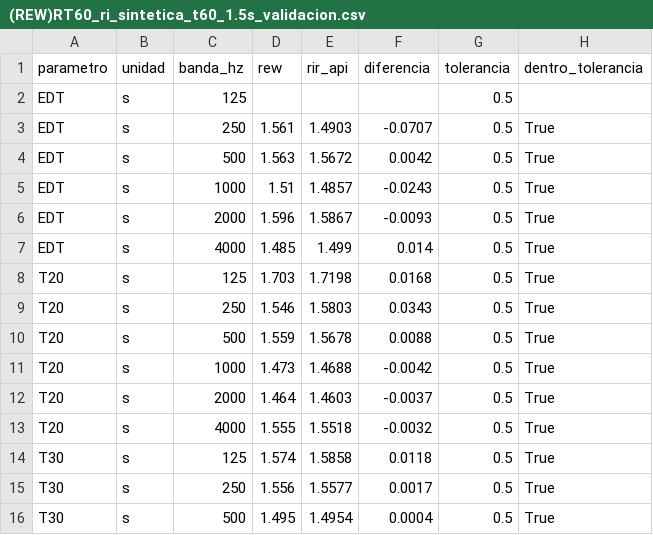
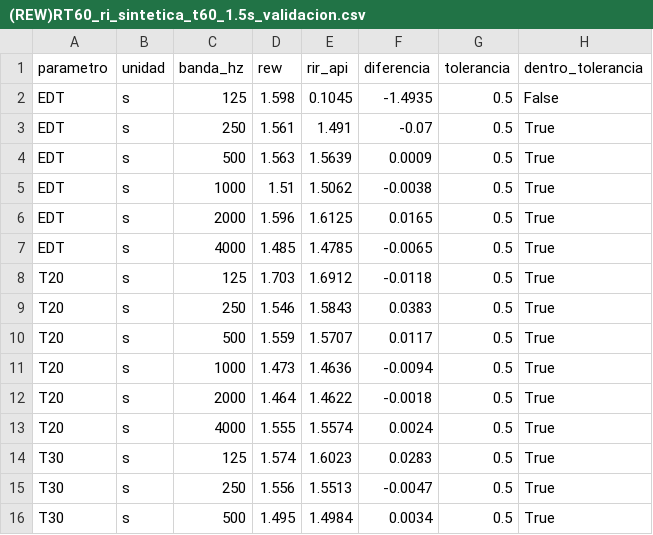
Before and after one commit to IvoNManoli/Trabajo_Practico_Senales_y_Sistemas_2026---RIR_API, a CSV file: docs/m3/tablas_validacion/(REW)RT60_ri_sintetica_t60_1.5s_validacion.csv, drawn as a sheet; only a part is shown; the diff covers the shown part only.

```diff
--- a/docs/m3/tablas_validacion/(REW)RT60_ri_sintetica_t60_1.5s_validacion.csv
+++ b/docs/m3/tablas_validacion/(REW)RT60_ri_sintetica_t60_1.5s_validacion.csv
@@ -1,16 +1,16 @@
 parametro,unidad,banda_hz,rew,rir_api,diferencia,tolerancia,dentro_tolerancia
-EDT,s,125,,,,0.5,
-EDT,s,250,1.561,1.4903,-0.0707,0.5,True
-EDT,s,500,1.563,1.5672,0.0042,0.5,True
-EDT,s,1000,1.51,1.4857,-0.0243,0.5,True
-EDT,s,2000,1.596,1.5867,-0.0093,0.5,True
-EDT,s,4000,1.485,1.499,0.014,0.5,True
-T20,s,125,1.703,1.7198,0.0168,0.5,True
-T20,s,250,1.546,1.5803,0.0343,0.5,True
-T20,s,500,1.559,1.5678,0.0088,0.5,True
-T20,s,1000,1.473,1.4688,-0.0042,0.5,True
-T20,s,2000,1.464,1.4603,-0.0037,0.5,True
-T20,s,4000,1.555,1.5518,-0.0032,0.5,True
-T30,s,125,1.574,1.5858,0.0118,0.5,True
-T30,s,250,1.556,1.5577,0.0017,0.5,True
-T30,s,500,1.495,1.4954,0.0004,0.5,True
+EDT,s,125,1.598,0.1045,-1.4935,0.5,False
+EDT,s,250,1.561,1.491,-0.07,0.5,True
+EDT,s,500,1.563,1.5639,0.0009,0.5,True
+EDT,s,1000,1.51,1.5062,-0.0038,0.5,True
+EDT,s,2000,1.596,1.6125,0.0165,0.5,True
+EDT,s,4000,1.485,1.4785,-0.0065,0.5,True
+T20,s,125,1.703,1.6912,-0.0118,0.5,True
+T20,s,250,1.546,1.5843,0.0383,0.5,True
+T20,s,500,1.559,1.5707,0.0117,0.5,True
+T20,s,1000,1.473,1.4636,-0.0094,0.5,True
+T20,s,2000,1.464,1.4622,-0.0018,0.5,True
+T20,s,4000,1.555,1.5574,0.0024,0.5,True
+T30,s,125,1.574,1.6023,0.0283,0.5,True
+T30,s,250,1.556,1.5513,-0.0047,0.5,True
+T30,s,500,1.495,1.4984,0.0034,0.5,True
```
Also changed, not shown: 31 edited cells elsewhere in this file, docs/m3/tablas_validacion/(REW)RT60_elveden_hall_validacion.csv, 24 other files.
